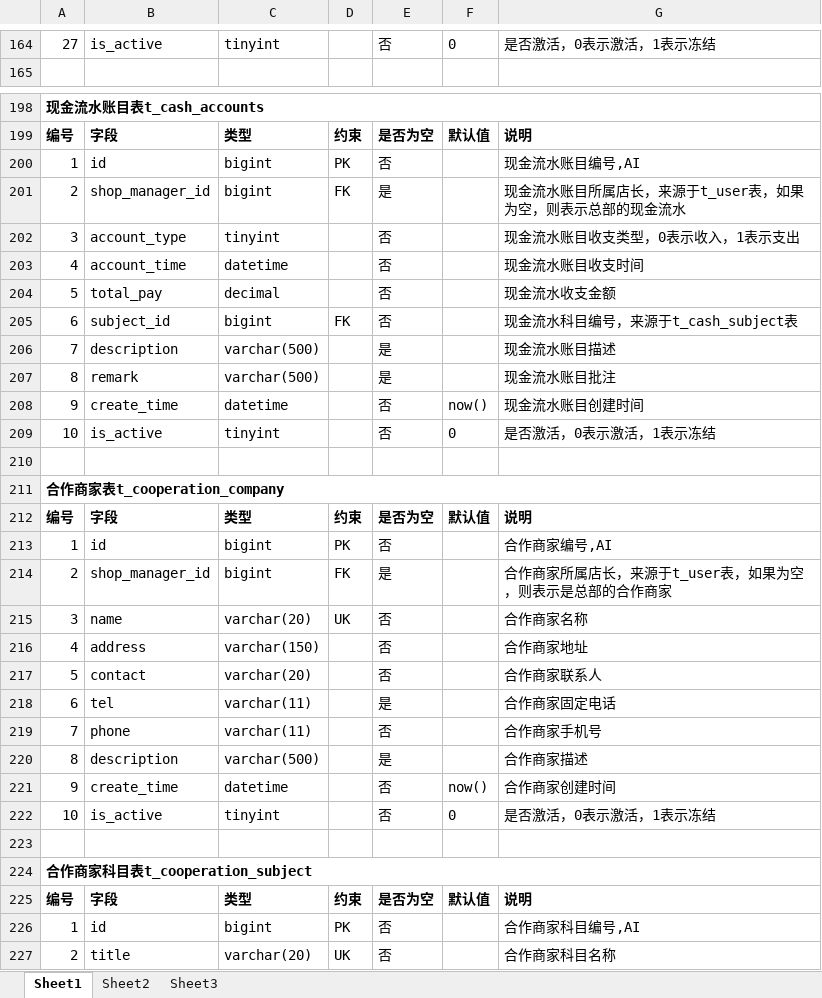
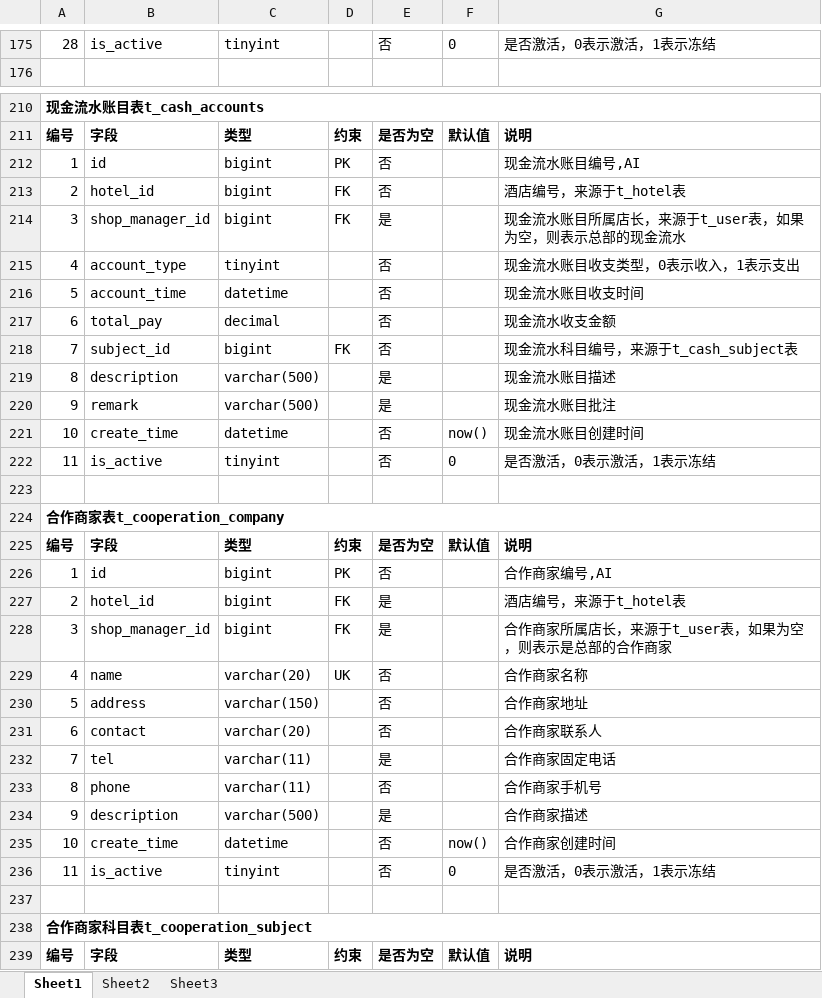
Before and after one commit to NDCFL/RLHotel, an Excel workbook: zywork-document/documents/数据库设计.xlsx, sheet Sheet1, drawn as a sheet; only a part is shown, gaps mark what is left out; the shorter side is filled out with more unchanged rows; values as stored, in another font and other column widths than the file's, no borders; addresses are those after the commit; the diff covers the shown part only; the diff names each change by its address in the sheet, - before the commit and + after, or states it on an @@ line.

```diff
--- a/zywork-document/documents/数据库设计.xlsx (sheet Sheet1)
+++ b/zywork-document/documents/数据库设计.xlsx (sheet Sheet1)
-A175: 27
+A175: 28
+row 213: 2 | hotel_id | bigint | FK | 否 |  | 酒店编号，来源于t_hotel表
-A214: 2
+A214: 3
-A215: 3
+A215: 4
-A216: 4
+A216: 5
-A217: 5
+A217: 6
-A218: 6
+A218: 7
-A219: 7
+A219: 8
-A220: 8
+A220: 9
-A221: 9
+A221: 10
-A222: 10
+A222: 11
-B227: shop_manager_id
+B227: hotel_id
-G227: 合作商家所属店长，来源于t_user表，如果为空，则表示是总部的合作商家
+G227: 酒店编号，来源于t_hotel表
+row 228: 3 | shop_manager_id | bigint | FK | 是 |  | 合作商家所属店长，来源于t_user表，如果为空，则表示是总部的合作商家
-A229: 3
+A229: 4
-A230: 4
+A230: 5
-A231: 5
+A231: 6
-A232: 6
+A232: 7
-A233: 7
+A233: 8
-A234: 8
+A234: 9
-A235: 9
+A235: 10
-A236: 10
+A236: 11
```
Also changed, not shown: 26 added rows, 2 removed rows and 51 edited cells elsewhere in this sheet.
